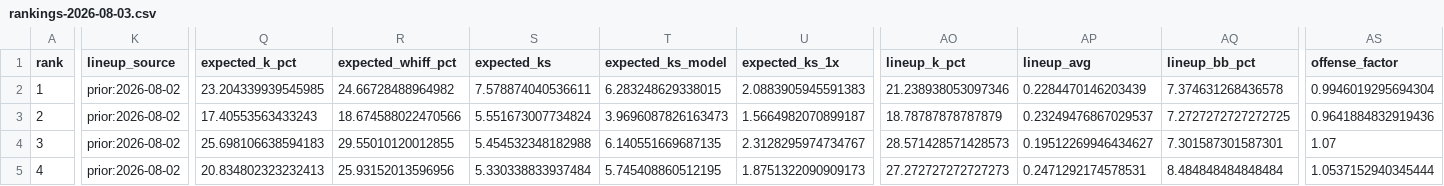
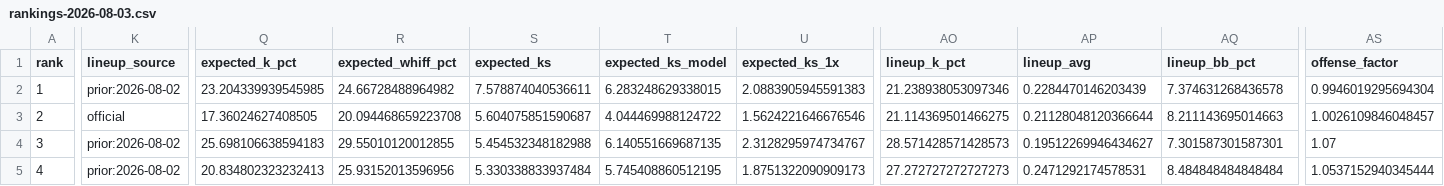
Before and after one commit to Ceezwrld/K-matchup, a CSV file: rankings-2026-08-03.csv, drawn as a sheet; only a part is shown, gaps mark what is left out; the diff covers the shown part only; the diff names each change by its address in the sheet, - before the commit and + after, or states it on an @@ line.

```diff
--- a/rankings-2026-08-03.csv
+++ b/rankings-2026-08-03.csv
-K3 (lineup_source): prior:2026-08-02
+K3 (lineup_source): official
-Q3 (expected_k_pct): 17.40553563433243
+Q3 (expected_k_pct): 17.36024627408505
-R3 (expected_whiff_pct): 18.674588022470566
+R3 (expected_whiff_pct): 20.094468659223708
-S3 (expected_ks): 5.551673007734824
+S3 (expected_ks): 5.604075851590687
-T3 (expected_ks_model): 3.9696087826163473
+T3 (expected_ks_model): 4.044469988124722
-U3 (expected_ks_1x): 1.5664982070899187
+U3 (expected_ks_1x): 1.5624221646676546
-AO3 (lineup_k_pct): 18.78787878787879
+AO3 (lineup_k_pct): 21.114369501466275
-AP3 (lineup_avg): 0.23249476867029537
+AP3 (lineup_avg): 0.21128048120366644
-AQ3 (lineup_bb_pct): 7.2727272727272725
+AQ3 (lineup_bb_pct): 8.211143695014663
-AS3 (offense_factor): 0.9641884832919436
+AS3 (offense_factor): 1.0026109846048457
```
Also changed, not shown: 43 edited cells elsewhere in this file, hits-2026-08-03.csv, 2 other files.
